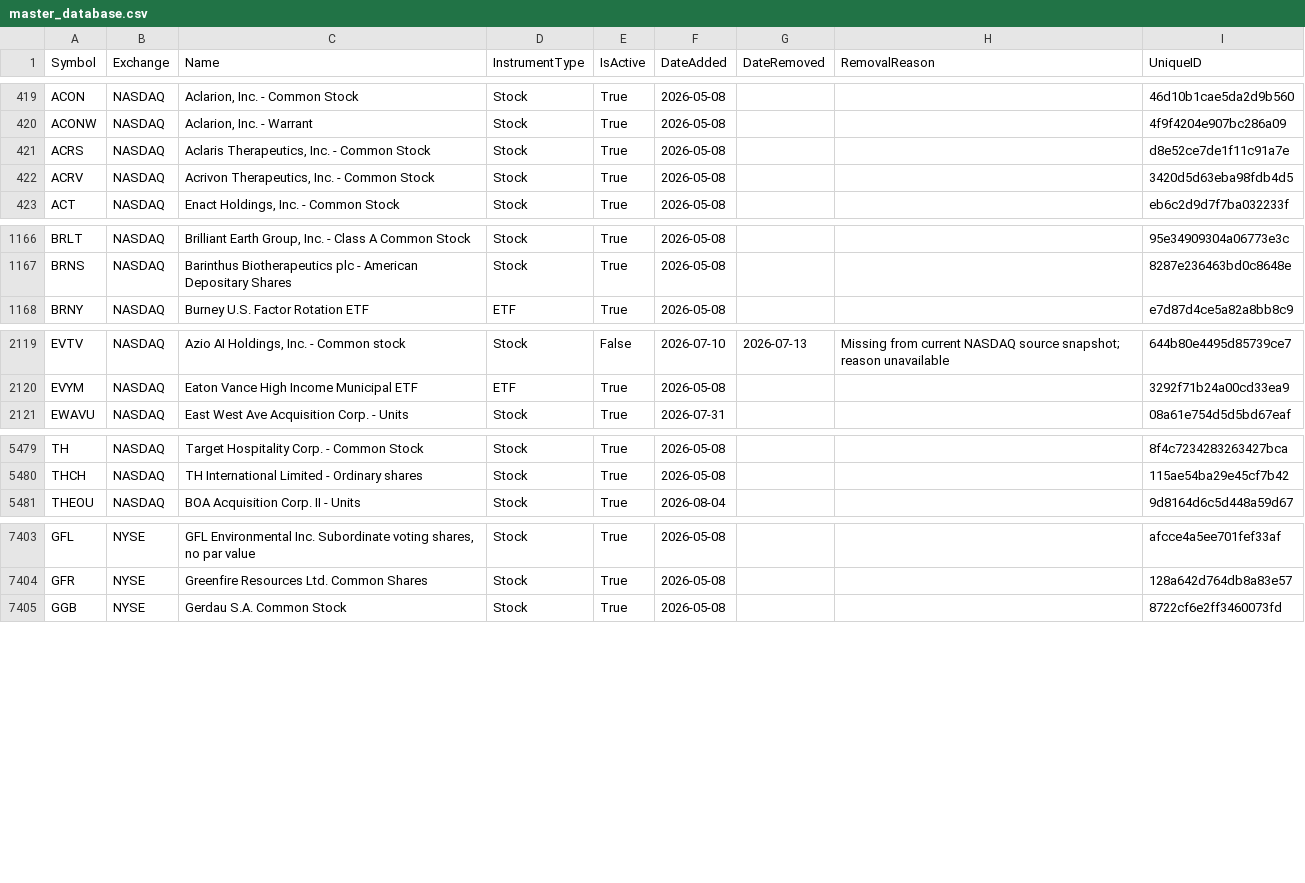
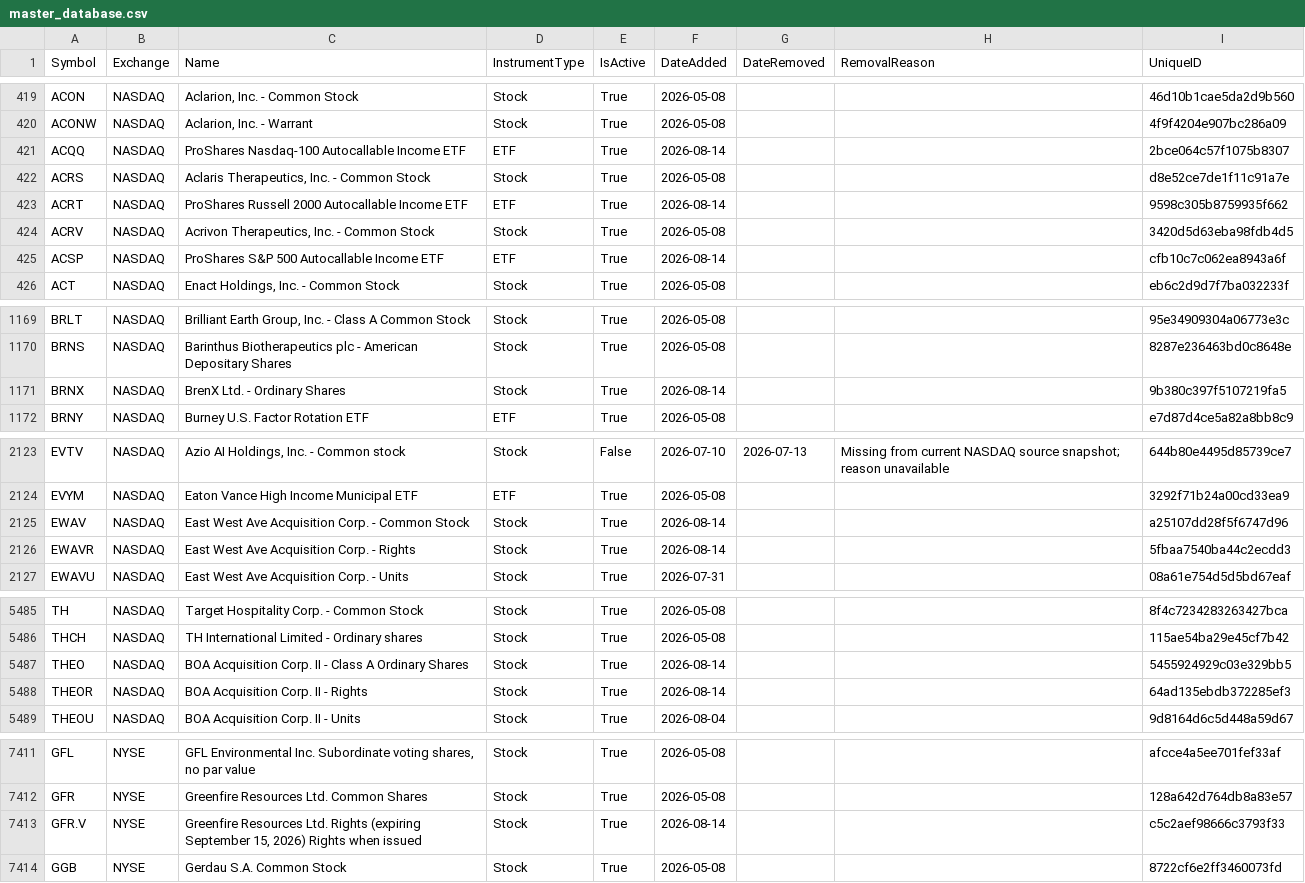
Before and after one commit to mrft/ticker-chronicle, a CSV file: data/master_database.csv, drawn as a sheet; only a part is shown, gaps mark what is left out; the diff covers the shown part only.

```diff
--- a/data/master_database.csv
+++ b/data/master_database.csv
@@ -420,4 +420,7 @@ ACON,NASDAQ,"Aclarion, Inc. - Common Stock",Stock,True,2026-05-08,,,46d10b1cae5d
 ACONW,NASDAQ,"Aclarion, Inc. - Warrant",Stock,True,2026-05-08,,,4f9f4204e907bc286a09
+ACQQ,NASDAQ,ProShares Nasdaq-100 Autocallable Income ETF,ETF,True,2026-08-14,,,2bce064c57f1075b8307
 ACRS,NASDAQ,"Aclaris Therapeutics, Inc. - Common Stock",Stock,True,2026-05-08,,,d8e52ce7de1f11c91a7e
+ACRT,NASDAQ,ProShares Russell 2000 Autocallable Income ETF,ETF,True,2026-08-14,,,9598c305b8759935f662
 ACRV,NASDAQ,"Acrivon Therapeutics, Inc. - Common Stock",Stock,True,2026-05-08,,,3420d5d63eba98fdb4d5
+ACSP,NASDAQ,ProShares S&P 500 Autocallable Income ETF,ETF,True,2026-08-14,,,cfb10c7c062ea8943a6f
 ACT,NASDAQ,"Enact Holdings, Inc. - Common Stock",Stock,True,2026-05-08,,,eb6c2d9d7f7ba032233f
@@ -1167,2 +1170,3 @@ BRLT,NASDAQ,"Brilliant Earth Group, Inc. - Class A Common Stock",Stock,True,2026
 BRNS,NASDAQ,Barinthus Biotherapeutics plc - American Depositary Shares,Stock,True,2026-05-08,,,8287e236463bd0c8648e
+BRNX,NASDAQ,BrenX Ltd. - Ordinary Shares,Stock,True,2026-08-14,,,9b380c397f5107219fa5
 BRNY,NASDAQ,Burney U.S. Factor Rotation ETF,ETF,True,2026-05-08,,,e7d87d4ce5a82a8bb8c9
@@ -2120,2 +2124,4 @@ EVTV,NASDAQ,"Azio AI Holdings, Inc. - Common stock",Stock,False,2026-07-10,2026-
 EVYM,NASDAQ,Eaton Vance High Income Municipal ETF,ETF,True,2026-05-08,,,3292f71b24a00cd33ea9
+EWAV,NASDAQ,East West Ave Acquisition Corp. - Common Stock,Stock,True,2026-08-14,,,a25107dd28f5f6747d96
+EWAVR,NASDAQ,East West Ave Acquisition Corp. - Rights,Stock,True,2026-08-14,,,5fbaa7540ba44c2ecdd3
 EWAVU,NASDAQ,East West Ave Acquisition Corp. - Units,Stock,True,2026-07-31,,,08a61e754d5d5bd67eaf
@@ -5480,2 +5486,4 @@ TH,NASDAQ,Target Hospitality Corp. - Common Stock,Stock,True,2026-05-08,,,8f4c72
 THCH,NASDAQ,TH International Limited - Ordinary shares,Stock,True,2026-05-08,,,115ae54ba29e45cf7b42
+THEO,NASDAQ,BOA Acquisition Corp. II - Class A Ordinary Shares,Stock,True,2026-08-14,,,5455924929c03e329bb5
+THEOR,NASDAQ,BOA Acquisition Corp. II - Rights,Stock,True,2026-08-14,,,64ad135ebdb372285ef3
 THEOU,NASDAQ,BOA Acquisition Corp. II - Units,Stock,True,2026-08-04,,,9d8164d6c5d448a59d67
@@ -7404,2 +7412,3 @@ GFL,NYSE,"GFL Environmental Inc. Subordinate voting shares, no par value",Stock,
 GFR,NYSE,Greenfire Resources Ltd. Common Shares,Stock,True,2026-05-08,,,128a642d764db8a83e57
+GFR.V,NYSE,"Greenfire Resources Ltd. Rights (expiring September 15, 2026) Rights when issued",Stock,True,2026-08-14,,,c5c2aef98666c3793f33
 GGB,NYSE,Gerdau S.A. Common Stock,Stock,True,2026-05-08,,,8722cf6e2ff3460073fd
```
Also changed, not shown: 12 edited cells elsewhere in this file, data/raw/nasdaq.csv, data/raw/nyse.csv, 1 other file.
